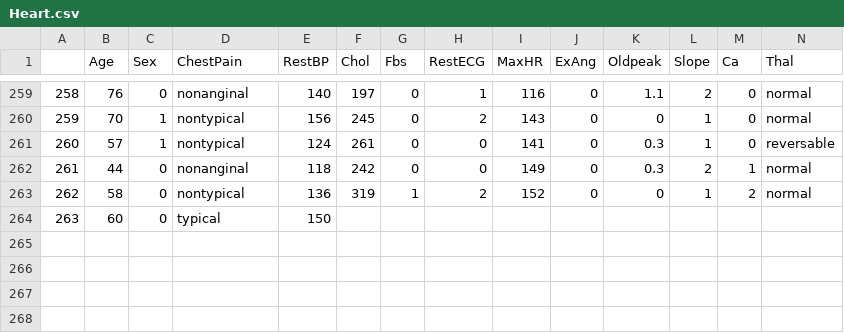
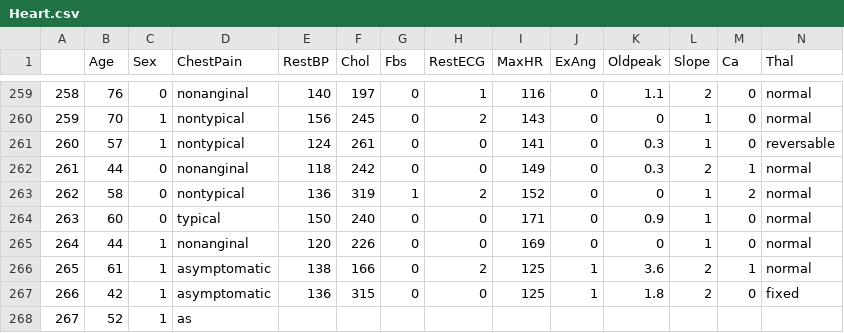
Before and after one commit to qonv/Instruments, a CSV file: data/Heart.csv, drawn as a sheet; only a part is shown, gaps mark what is left out; removed rows and columns are numbered as before the commit, all else as after; rows hold the shown columns only; the diff names each change by its address in the sheet, - before the commit and + after, or states it on an @@ line.

```diff
--- a/data/Heart.csv
+++ b/data/Heart.csv
-row 264: 263 | 60 | 0 | typical | 150
+row 264: 263 | 60 | 0 | typical | 150 | 240 | 0 | 0 | 171 | 0 | 0.9 | 1 | 0 | normal
+row 265: 264 | 44 | 1 | nonanginal | 120 | 226 | 0 | 0 | 169 | 0 | 0 | 1 | 0 | normal
+row 266: 265 | 61 | 1 | asymptomatic | 138 | 166 | 0 | 2 | 125 | 1 | 3.6 | 2 | 1 | normal
+row 267: 266 | 42 | 1 | asymptomatic | 136 | 315 | 0 | 0 | 125 | 1 | 1.8 | 2 | 0 | fixed
+row 268: 267 | 52 | 1 | as
```
